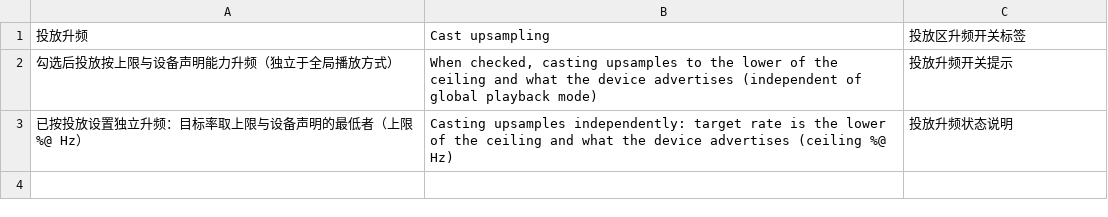
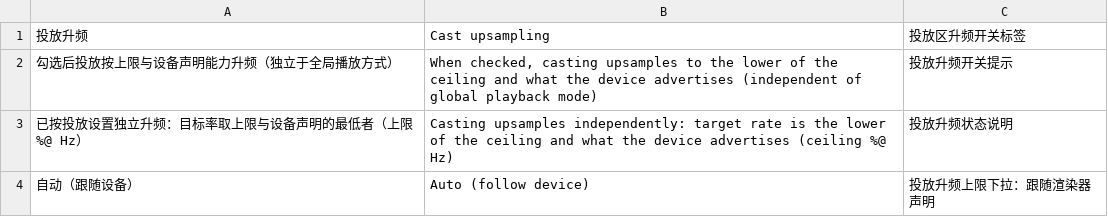
Before and after one commit to BH2VOQ/RLPlayer-Mac, a TSV file: docs/i18n/chunk-native128-castup.en.tsv, drawn as a sheet.

Commit message:
feat(cast): ceiling follows the renderer by default
The cast upsampling ceiling was a fixed number independent of the device, which
is how a 192k-declaring renderer still stayed at 48k: the ceiling sat at 96k and
min(96000,192000) filtered 192000 out.

Add an 'auto' mode (now the default) whose sentinel is 0: no extra local cap, so
the cap becomes the renderer's own declared maximum. Explicit 96k/192k/384k/768k
still act as hard ceilings per the user's choice, so nothing is taken away.

Two branches needed fixing for the sentinel to mean 'no local cap' rather than
'nothing set':
- forced upsampling treated ceiling 0 as unconfigured and always refused, which
  would have made the force switch dead under the new default; it now falls back
  to the renderer maximum, or the machine maximum when nothing is declared;
- an undeclared renderer with auto produced cap=0 and a bogus 'ceiling below
  source rate' explanation; it now falls back to a conservative 192k, not 768k,
  because declaring nothing is not evidence of high capability.

Gates 258/258; ceiling attribution from the previous commit still holds.

```diff
--- a/docs/i18n/chunk-native128-castup.en.tsv
+++ b/docs/i18n/chunk-native128-castup.en.tsv
@@ -3 +3,2 @@
 已按投放设置独立升频：目标率取上限与设备声明的最低者（上限 %@ Hz）	Casting upsamples independently: target rate is the lower of the ceiling and what the device advertises (ceiling %@ Hz)	投放升频状态说明
+自动（跟随设备）	Auto (follow device)	投放升频上限下拉：跟随渲染器声明
```
Also changed, not shown: 7 other files.
